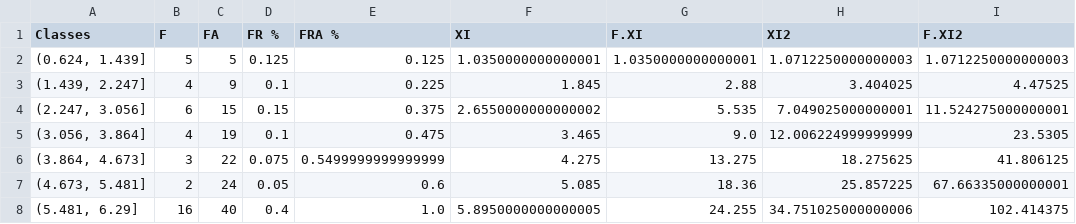
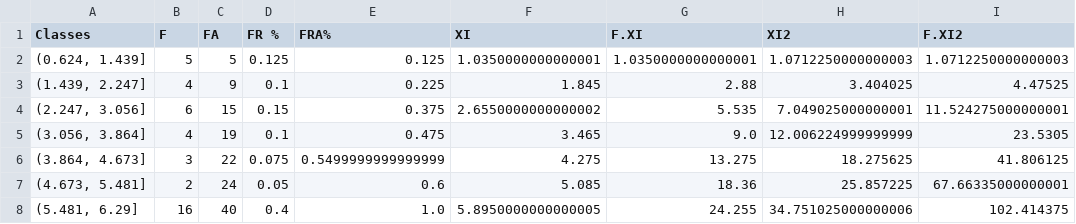
Before and after one commit to marcostark/estatistica-exploratoria, a CSV file: dataset_gerados/TOFPC.csv, drawn as a sheet; only a part is shown; the diff names each change by its address in the sheet, - before the commit and + after, or states it on an @@ line.

```diff
--- a/dataset_gerados/TOFPC.csv
+++ b/dataset_gerados/TOFPC.csv
-E1: FRA %
+E1: FRA%
```
Also changed, not shown: 3 other files.
